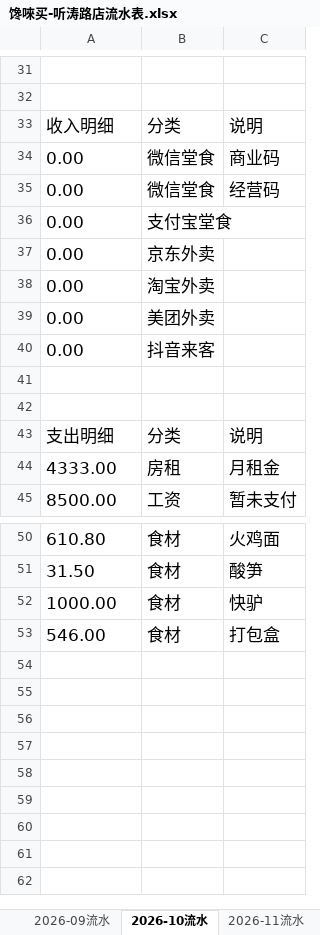
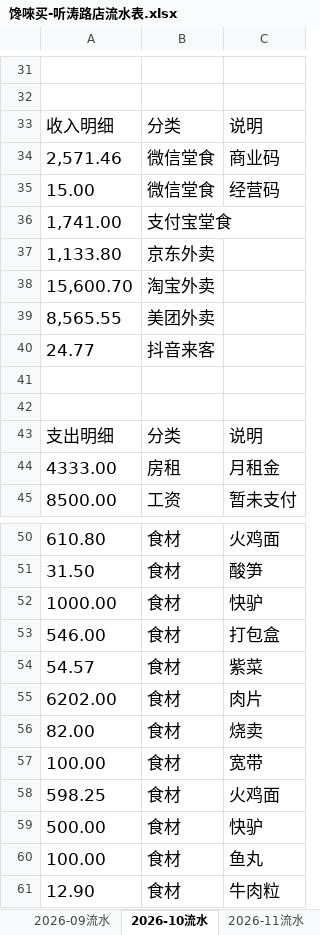
Before and after one commit to OldChicken/ChanWeiMai, an Excel workbook: 财务与流水/馋唻买-听涛路店流水表.xlsx, sheet 2026-10流水, drawn as a sheet; only a part is shown, gaps mark what is left out; values as stored, in another font and other column widths than the file's, no borders; table styles not drawn; the diff covers the shown part only; the diff names each change by its address in the sheet, - before the commit and + after, or states it on an @@ line.

```diff
--- a/财务与流水/馋唻买-听涛路店流水表.xlsx (sheet 2026-10流水)
+++ b/财务与流水/馋唻买-听涛路店流水表.xlsx (sheet 2026-10流水)
-A34: 0.00
+A34: 2,571.46
-A35: 0.00
+A35: 15.00
-A36: 0.00
+A36: 1,741.00
-A37: 0.00
+A37: 1,133.80
-A38: 0.00
+A38: 15,600.70
-A39: 0.00
+A39: 8,565.55
-A40: 0.00
+A40: 24.77
+row 54: 54.57 | 食材 | 紫菜
+row 55: 6202.00 | 食材 | 肉片
+row 56: 82.00 | 食材 | 烧卖
+row 57: 100.00 | 食材 | 宽带
+row 58: 598.25 | 食材 | 火鸡面
+row 59: 500.00 | 食材 | 快驴
+row 60: 100.00 | 食材 | 鱼丸
+row 61: 12.90 | 食材 | 牛肉粒
```
Also changed, not shown: 26 edited cells elsewhere in this sheet.
